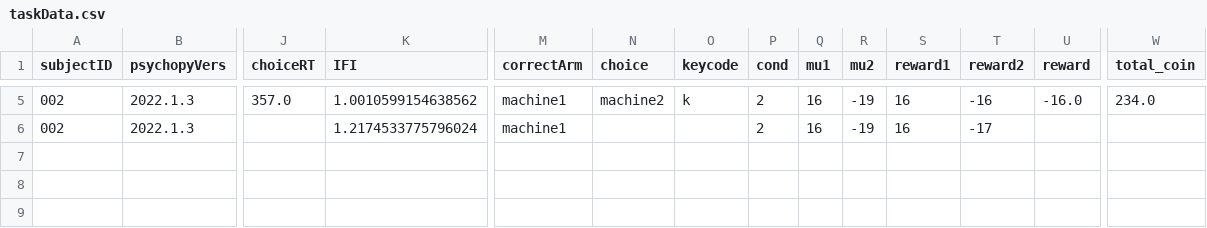
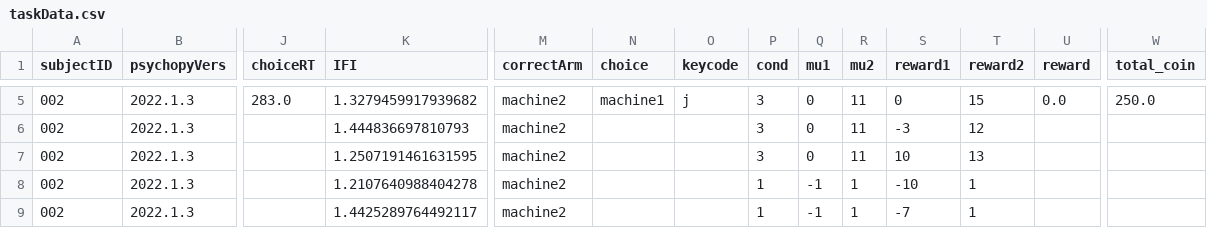
Before and after one commit to haoxue-fan/pupilexplore, a CSV file: results/002_2022_04_27/taskData.csv, drawn as a sheet; only a part is shown, gaps mark what is left out; rows hold the shown columns only; the diff covers the shown part only; the diff names each change by its address in the sheet, - before the commit and + after, or states it on an @@ line.

```diff
--- a/results/002_2022_04_27/taskData.csv
+++ b/results/002_2022_04_27/taskData.csv
-J5 (choiceRT): 357.0
+J5 (choiceRT): 283.0
-K5 (IFI): 1.0010599154638562
+K5 (IFI): 1.3279459917939682
-M5:M6 (correctArm): machine1
+M5:M6 (correctArm): machine2
-N5 (choice): machine2
+N5 (choice): machine1
-O5 (keycode): k
+O5 (keycode): j
-P5:P6 (cond): 2
+P5:P6 (cond): 3
-Q5:Q6 (mu1): 16
+Q5:Q6 (mu1): 0
-R5:R6 (mu2): -19
+R5:R6 (mu2): 11
-S5 (reward1): 16
+S5 (reward1): 0
-T5 (reward2): -16
+T5 (reward2): 15
-U5 (reward): -16.0
+U5 (reward): 0.0
-W5 (total_coin): 234.0
+W5 (total_coin): 250.0
-K6 (IFI): 1.2174533775796024
+K6 (IFI): 1.444836697810793
-S6 (reward1): 16
+S6 (reward1): -3
-T6 (reward2): -17
+T6 (reward2): 12
+row 7: 002 | 2022.1.3 |  | 1.2507191461631595 | machine2 |  |  | 3 | 0 | 11 | 10 | 13
+row 8: 002 | 2022.1.3 |  | 1.2107640988404278 | machine2 |  |  | 1 | -1 | 1 | -10 | 1
+row 9: 002 | 2022.1.3 |  | 1.4425289764492117 | machine2 |  |  | 1 | -1 | 1 | -7 | 1
```
Also changed, not shown: 33 edited cells elsewhere in this file, 5 other files.
